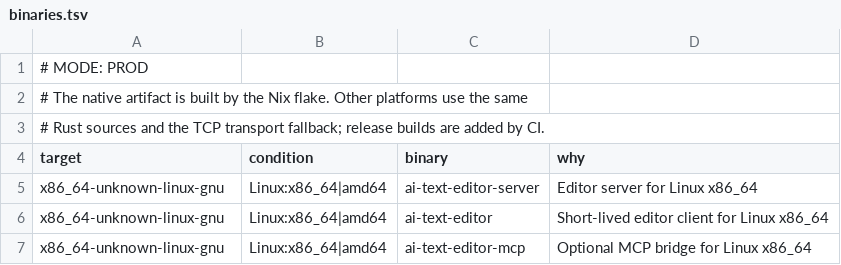
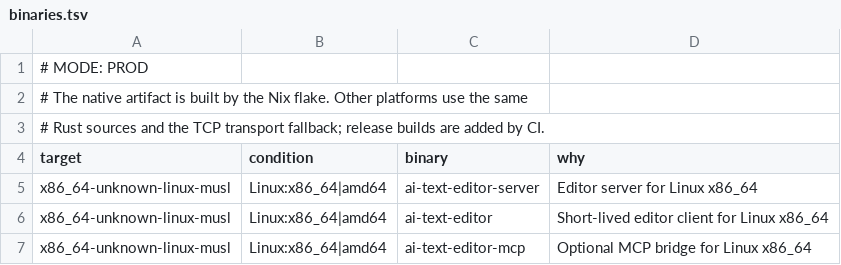
Before and after one commit to tschallacka/ai-skills, a TSV file: ai-text-editor/binaries.tsv, drawn as a sheet.

Commit message:
ai-text-editor: address review safety findings

```diff
--- a/ai-text-editor/binaries.tsv
+++ b/ai-text-editor/binaries.tsv
@@ -4,4 +4,4 @@
 target	condition	binary	why
-x86_64-unknown-linux-gnu	Linux:x86_64|amd64	ai-text-editor-server	Editor server for Linux x86_64
-x86_64-unknown-linux-gnu	Linux:x86_64|amd64	ai-text-editor	Short-lived editor client for Linux x86_64
-x86_64-unknown-linux-gnu	Linux:x86_64|amd64	ai-text-editor-mcp	Optional MCP bridge for Linux x86_64
+x86_64-unknown-linux-musl	Linux:x86_64|amd64	ai-text-editor-server	Editor server for Linux x86_64
+x86_64-unknown-linux-musl	Linux:x86_64|amd64	ai-text-editor	Short-lived editor client for Linux x86_64
+x86_64-unknown-linux-musl	Linux:x86_64|amd64	ai-text-editor-mcp	Optional MCP bridge for Linux x86_64
```
Also changed, not shown: 16 other files.
